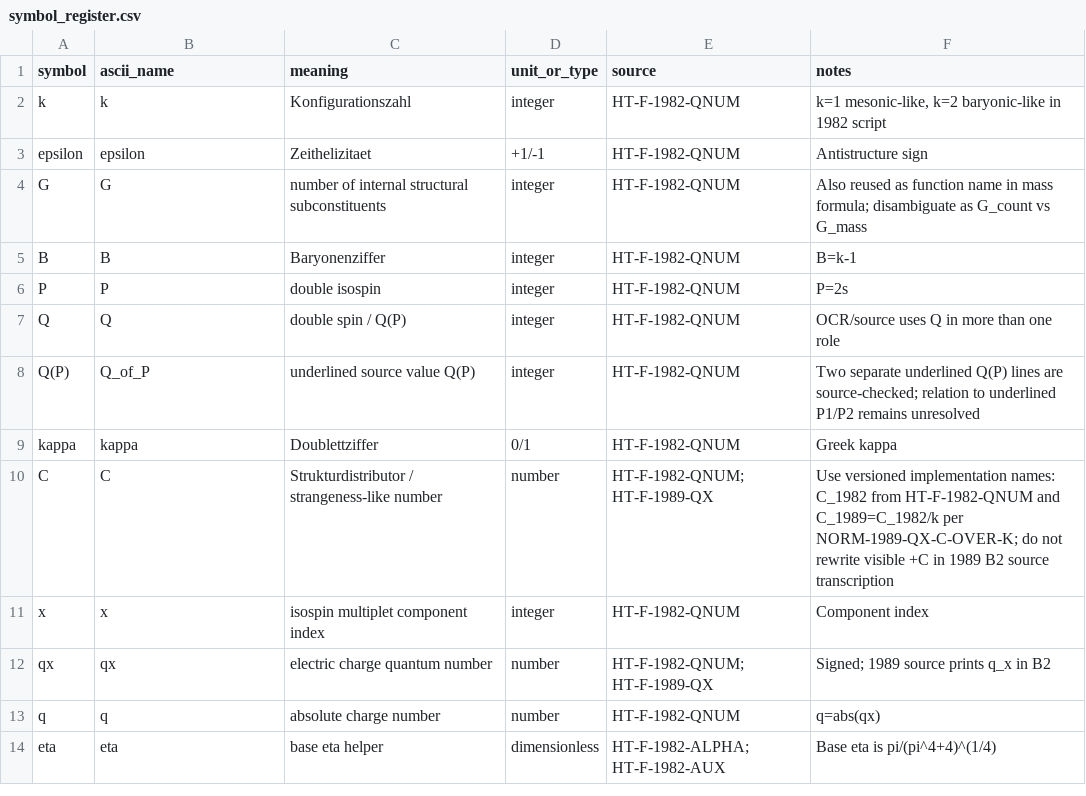
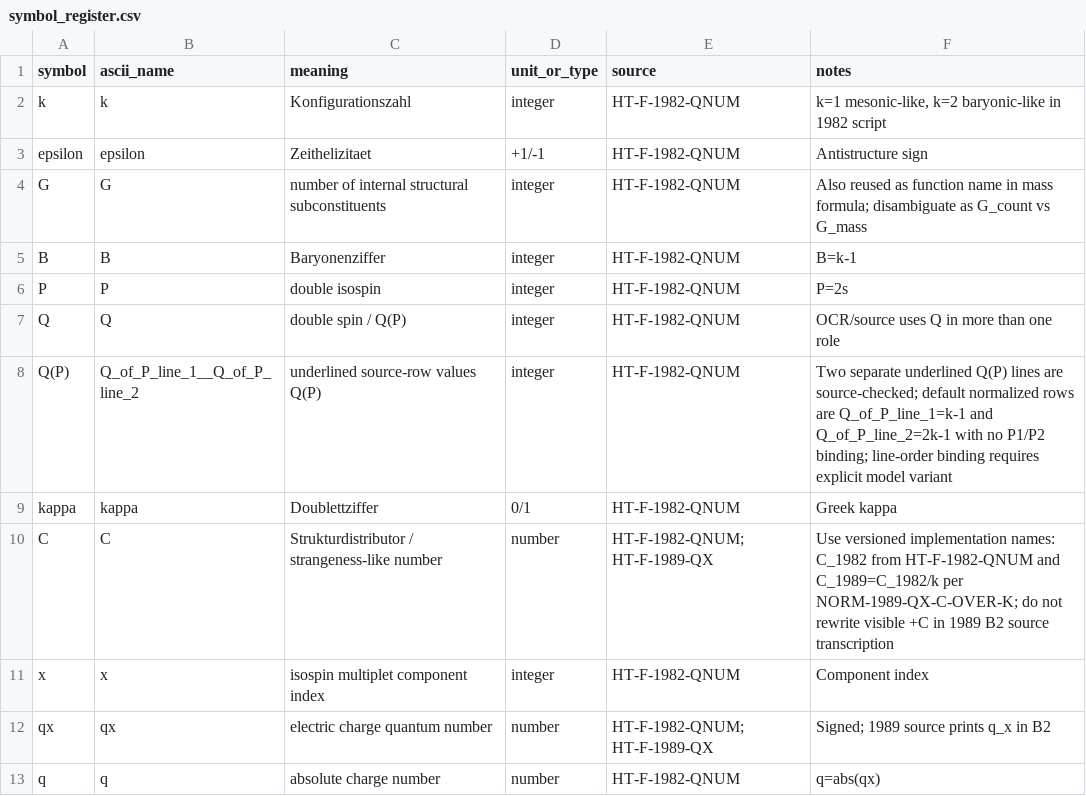
Before and after one commit to DASAElektronik/Heim_Theorie, a CSV file: 04_reconstruction/formula_library/symbols/symbol_register.csv, drawn as a sheet; only a part is shown; the shorter side is filled out with more unchanged rows.

Commit message:
Resolve Q(P) row binding as no-binding default

```diff
--- a/04_reconstruction/formula_library/symbols/symbol_register.csv
+++ b/04_reconstruction/formula_library/symbols/symbol_register.csv
@@ -7,3 +7,3 @@ P,P,double isospin,integer,HT-F-1982-QNUM,"P=2s"
 Q,Q,double spin / Q(P),integer,HT-F-1982-QNUM,"OCR/source uses Q in more than one role"
-Q(P),Q_of_P,underlined source value Q(P),integer,HT-F-1982-QNUM,"Two separate underlined Q(P) lines are source-checked; relation to underlined P1/P2 remains unresolved"
+Q(P),Q_of_P_line_1__Q_of_P_line_2,underlined source-row values Q(P),integer,HT-F-1982-QNUM,"Two separate underlined Q(P) lines are source-checked; default normalized rows are Q_of_P_line_1=k-1 and Q_of_P_line_2=2k-1 with no P1/P2 binding; line-order binding requires explicit model variant"
 kappa,kappa,Doublettziffer,0/1,HT-F-1982-QNUM,"Greek kappa"
```
Also changed, not shown: 04_reconstruction/formula_library/SOURCE_CHECK_QUEUE.csv, 04_reconstruction/formula_library/agent_workspace/TASK_QUEUE.csv, 6 other files.
